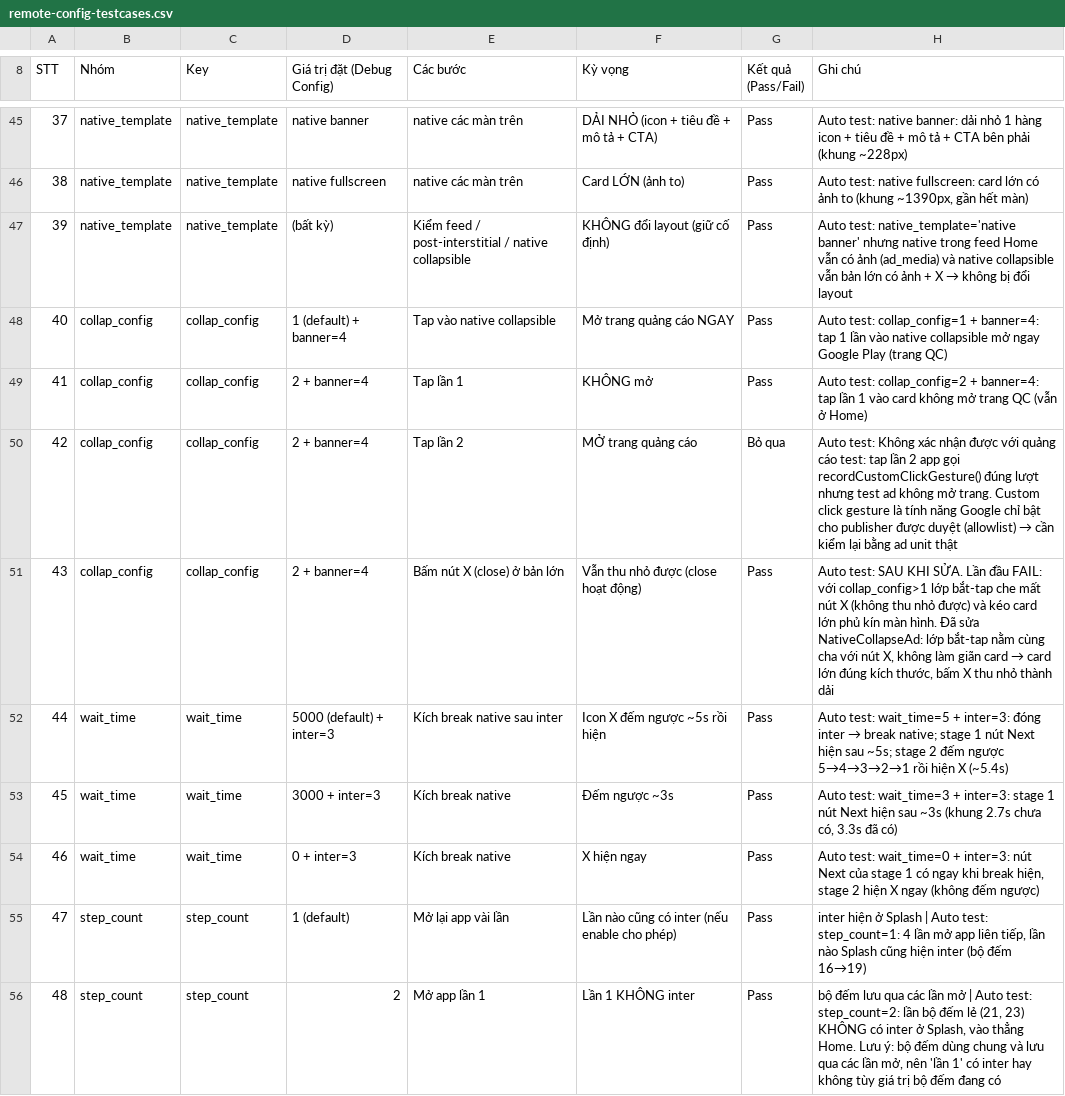
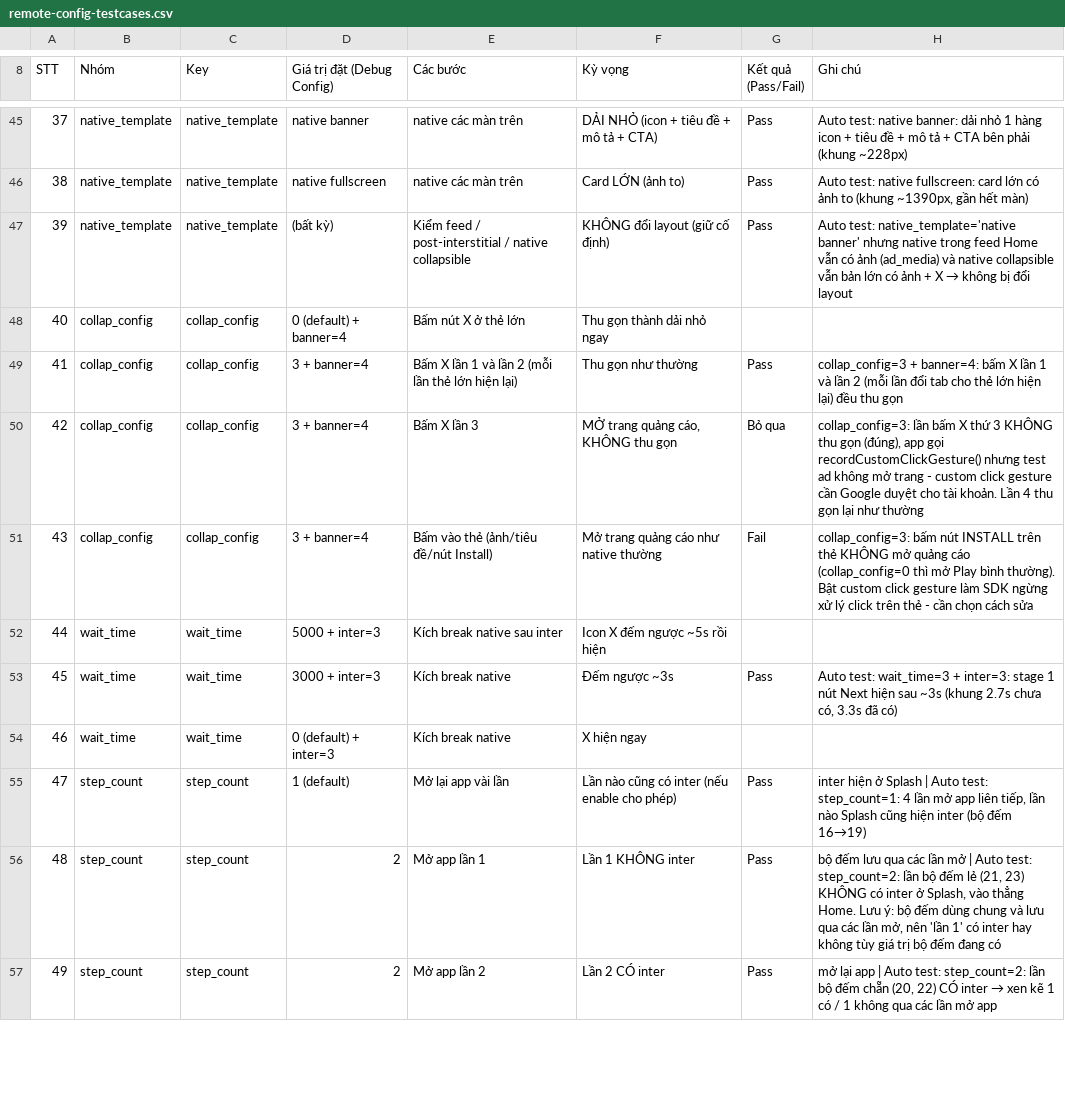
Before and after one commit to pvnam198/AndroidBaseTemplate, a CSV file: docs/remote-config-testcases.csv, drawn as a sheet; only a part is shown, gaps mark what is left out; the shorter side is filled out with more unchanged rows; the diff covers the shown part only.

```diff
--- a/docs/remote-config-testcases.csv
+++ b/docs/remote-config-testcases.csv
@@ -47,9 +47,9 @@ STT,Nhóm,Key,Giá trị đặt (Debug Config),Các bước,Kỳ vọng,Kết qu
 39,native_template,native_template,(bất kỳ),Kiểm feed / post-interstitial / native collapsible,KHÔNG đổi layout (giữ cố định),Pass,Auto test: native_template='native banner' nhưng native trong feed Home vẫn có ảnh (ad_media) và native collapsible vẫn bản lớn có ảnh + X → không bị đổi layout
-40,collap_config,collap_config,1 (default) + banner=4,Tap vào native collapsible,Mở trang quảng cáo NGAY,Pass,Auto test: collap_config=1 + banner=4: tap 1 lần vào native collapsible mở ngay Google Play (trang QC)
-41,collap_config,collap_config,2 + banner=4,Tap lần 1,KHÔNG mở,Pass,Auto test: collap_config=2 + banner=4: tap lần 1 vào card không mở trang QC (vẫn ở Home)
-42,collap_config,collap_config,2 + banner=4,Tap lần 2,MỞ trang quảng cáo,Bỏ qua,Auto test: Không xác nhận được với quảng cáo test: tap lần 2 app gọi recordCustomClickGesture() đúng lượt nhưng test ad không mở trang. Custom click gesture là tính năng Google chỉ bật cho publisher được duyệt (allowlist) → cần kiểm lại bằng ad unit thật
-43,collap_config,collap_config,2 + banner=4,Bấm nút X (close) ở bản lớn,Vẫn thu nhỏ được (close hoạt động),Pass,"Auto test: SAU KHI SỬA. Lần đầu FAIL: với collap_config>1 lớp bắt-tap che mất nút X (không thu nhỏ được) và kéo card lớn phủ kín màn hình. Đã sửa NativeCollapseAd: lớp bắt-tap nằm cùng cha với nút X, không làm giãn card → card lớn đúng kích thước, bấm X thu nhỏ thành dải"
-44,wait_time,wait_time,5000 (default) + inter=3,Kích break native sau inter,Icon X đếm ngược ~5s rồi hiện,Pass,Auto test: wait_time=5 + inter=3: đóng inter → break native; stage 1 nút Next hiện sau ~5s; stage 2 đếm ngược 5→4→3→2→1 rồi hiện X (~5.4s)
+40,collap_config,collap_config,0 (default) + banner=4,Bấm nút X ở thẻ lớn,Thu gọn thành dải nhỏ ngay,,
+41,collap_config,collap_config,3 + banner=4,Bấm X lần 1 và lần 2 (mỗi lần thẻ lớn hiện lại),Thu gọn như thường,Pass,collap_config=3 + banner=4: bấm X lần 1 và lần 2 (mỗi lần đổi tab cho thẻ lớn hiện lại) đều thu gọn
+42,collap_config,collap_config,3 + banner=4,Bấm X lần 3,"MỞ trang quảng cáo, KHÔNG thu gọn",Bỏ qua,"collap_config=3: lần bấm X thứ 3 KHÔNG thu gọn (đúng), app gọi recordCustomClickGesture() nhưng test ad không mở trang - custom click gesture cần Google duyệt cho tài khoản. Lần 4 thu gọn lại như thường"
+43,collap_config,collap_config,3 + banner=4,Bấm vào thẻ (ảnh/tiêu đề/nút Install),Mở trang quảng cáo như native thường,Fail,collap_config=3: bấm nút INSTALL trên thẻ KHÔNG mở quảng cáo (collap_config=0 thì mở Play bình thường). Bật custom click gesture làm SDK ngừng xử lý click trên thẻ - cần chọn cách sửa
+44,wait_time,wait_time,5000 + inter=3,Kích break native sau inter,Icon X đếm ngược ~5s rồi hiện,,
 45,wait_time,wait_time,3000 + inter=3,Kích break native,Đếm ngược ~3s,Pass,"Auto test: wait_time=3 + inter=3: stage 1 nút Next hiện sau ~3s (khung 2.7s chưa có, 3.3s đã có)"
-46,wait_time,wait_time,0 + inter=3,Kích break native,X hiện ngay,Pass,"Auto test: wait_time=0 + inter=3: nút Next của stage 1 có ngay khi break hiện, stage 2 hiện X ngay (không đếm ngược)"
+46,wait_time,wait_time,0 (default) + inter=3,Kích break native,X hiện ngay,,
 47,step_count,step_count,1 (default),Mở lại app vài lần,Lần nào cũng có inter (nếu enable cho phép),Pass,"inter hiện ở Splash | Auto test: step_count=1: 4 lần mở app liên tiếp, lần nào Splash cũng hiện inter (bộ đếm 16→19)"
```
Also changed, not shown: 21 edited cells elsewhere in this file, 12 other files.
